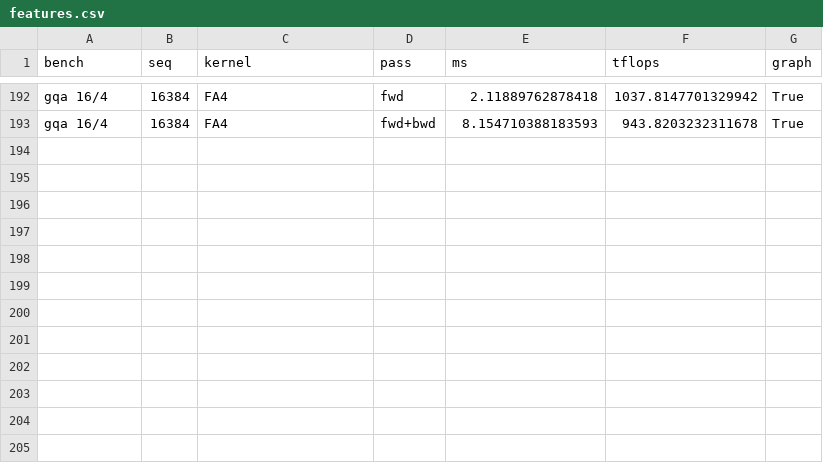
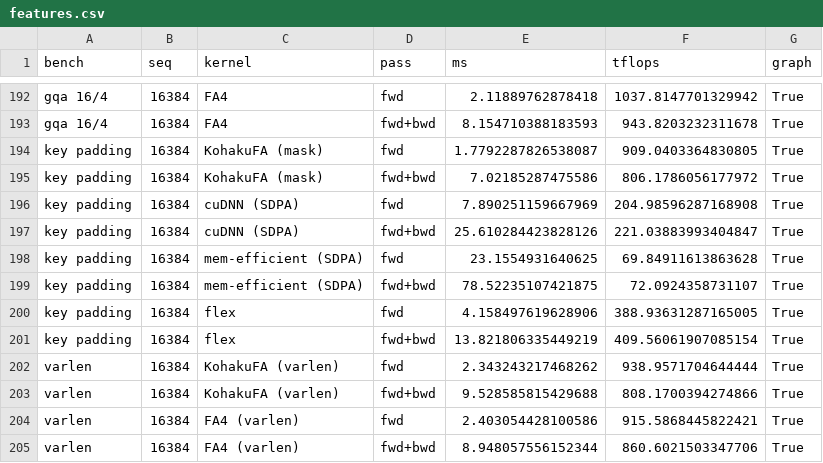
Before and after one commit to KohakuBlueleaf/KohakuFA, a CSV file: benchmarks/results/features.csv, drawn as a sheet; only a part is shown, gaps mark what is left out.

```diff
--- a/benchmarks/results/features.csv
+++ b/benchmarks/results/features.csv
@@ -193 +193,13 @@ gqa 16/4,16384,FA4,fwd,2.11889762878418,1037.8147701329942,True
 gqa 16/4,16384,FA4,fwd+bwd,8.154710388183593,943.8203232311678,True
+key padding,16384,KohakuFA (mask),fwd,1.7792287826538087,909.0403364830805,True
+key padding,16384,KohakuFA (mask),fwd+bwd,7.02185287475586,806.1786056177972,True
+key padding,16384,cuDNN (SDPA),fwd,7.890251159667969,204.98596287168908,True
+key padding,16384,cuDNN (SDPA),fwd+bwd,25.610284423828126,221.03883993404847,True
+key padding,16384,mem-efficient (SDPA),fwd,23.1554931640625,69.84911613863628,True
+key padding,16384,mem-efficient (SDPA),fwd+bwd,78.52235107421875,72.0924358731107,True
+key padding,16384,flex,fwd,4.158497619628906,388.93631287165005,True
+key padding,16384,flex,fwd+bwd,13.821806335449219,409.56061907085154,True
+varlen,16384,KohakuFA (varlen),fwd,2.343243217468262,938.9571704644444,True
+varlen,16384,KohakuFA (varlen),fwd+bwd,9.528585815429688,808.1700394274866,True
+varlen,16384,FA4 (varlen),fwd,2.403054428100586,915.5868445822421,True
+varlen,16384,FA4 (varlen),fwd+bwd,8.948057556152344,860.6021503347706,True
```
Also changed, not shown: 4 other files.
